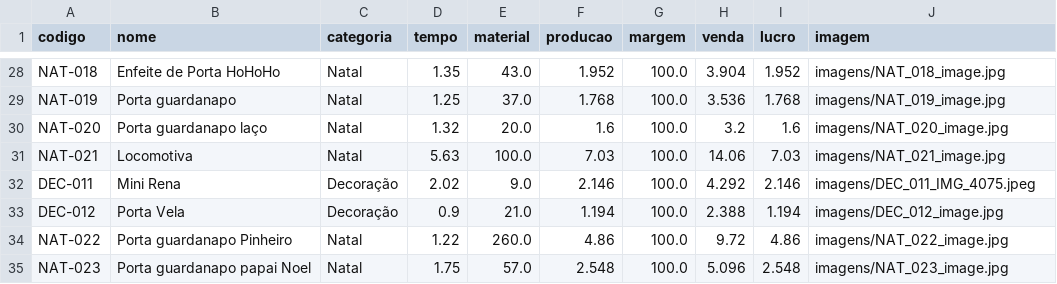
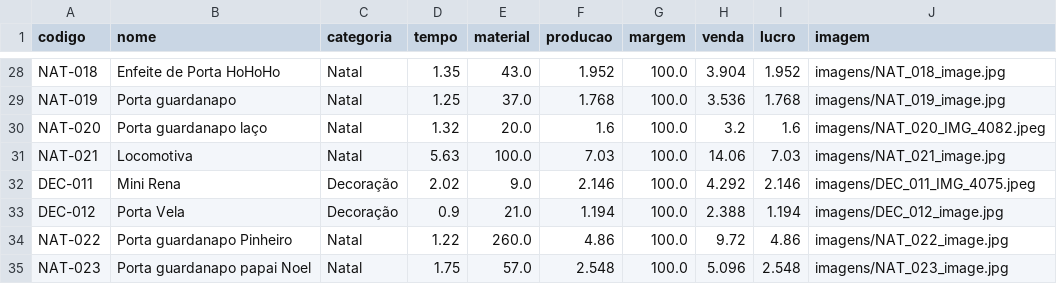
Before and after one commit to geopare/EITA, a CSV file: produtos_3d.csv, drawn as a sheet; only a part is shown, gaps mark what is left out.

Commit message:
Atualização automática do banco de produtos

```diff
--- a/produtos_3d.csv
+++ b/produtos_3d.csv
@@ -29,3 +29,3 @@ NAT-018,Enfeite de Porta HoHoHo,Natal,1.35,43.0,1.952,100.0,3.904,1.952,imagens/
 NAT-019,Porta guardanapo ,Natal,1.25,37.0,1.768,100.0,3.536,1.768,imagens/NAT_019_image.jpg
-NAT-020,Porta guardanapo laço ,Natal,1.32,20.0,1.6,100.0,3.2,1.6,imagens/NAT_020_image.jpg
+NAT-020,Porta guardanapo laço ,Natal,1.32,20.0,1.6,100.0,3.2,1.6,imagens/NAT_020_IMG_4082.jpeg
 NAT-021,Locomotiva ,Natal,5.63,100.0,7.03,100.0,14.06,7.03,imagens/NAT_021_image.jpg
```
